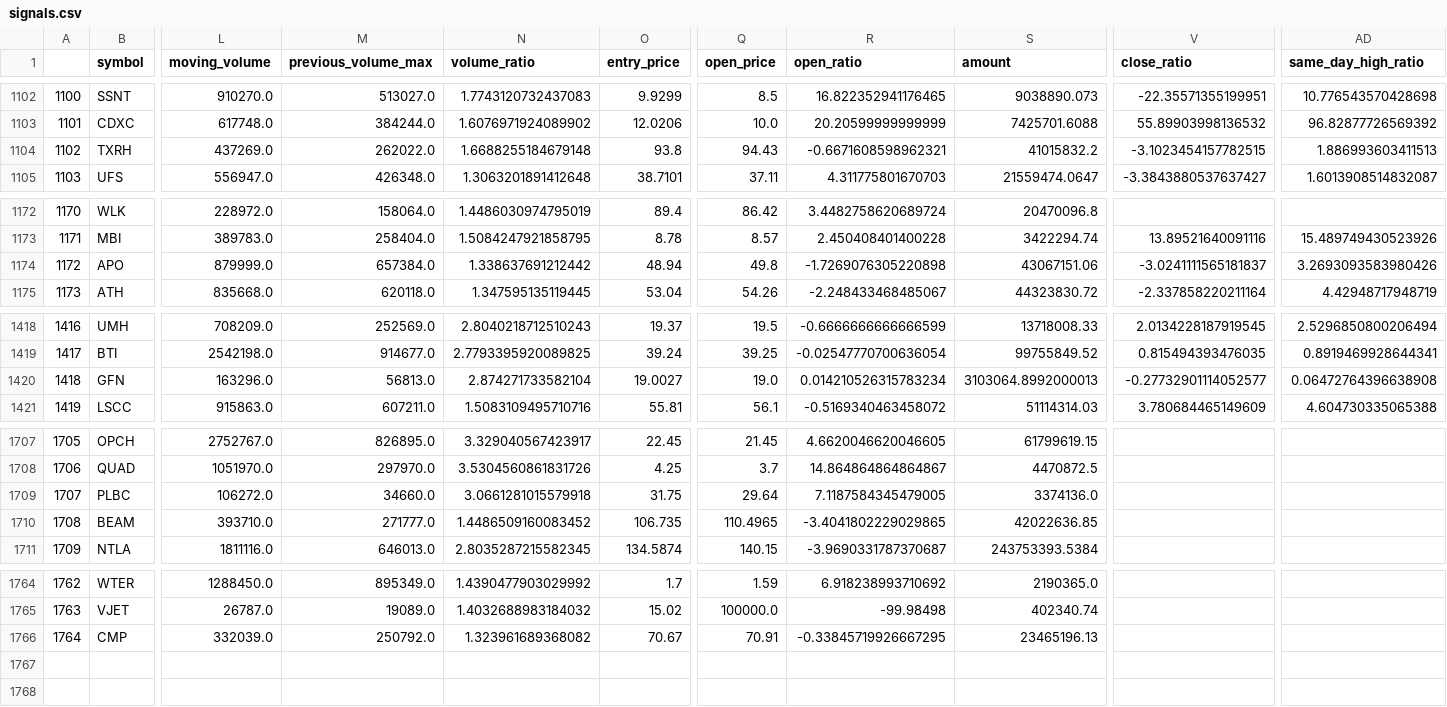
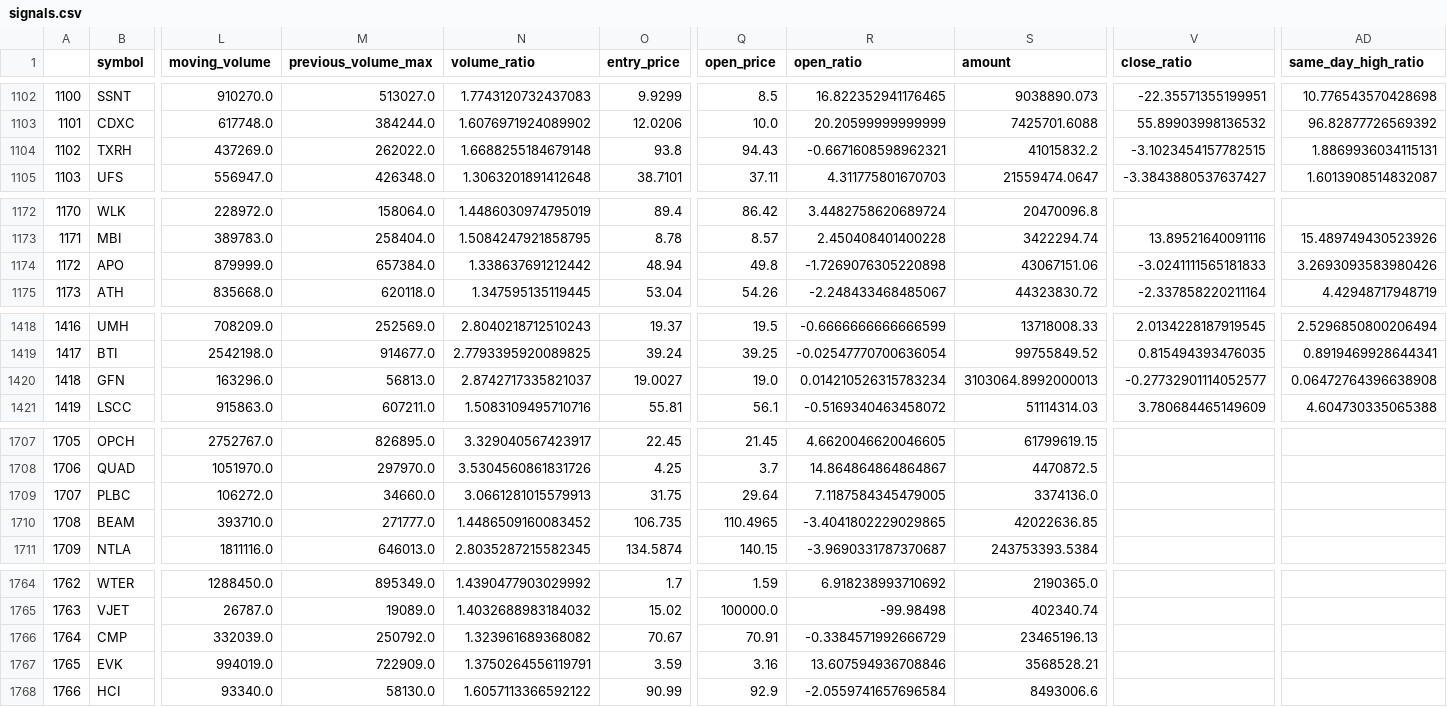
Before and after one commit to atriptoparadise/algo_trading_bot, a CSV file: data/signals.csv, drawn as a sheet; only a part is shown, gaps mark what is left out; rows hold the shown columns only; the diff names each change by its address in the sheet, - before the commit and + after, or states it on an @@ line.

Commit message:
Updated data

```diff
--- a/data/signals.csv
+++ b/data/signals.csv
-AD1104 (same_day_high_ratio): 1.886993603411513
+AD1104 (same_day_high_ratio): 1.8869936034115131
-V1174 (close_ratio): -3.0241111565181837
+V1174 (close_ratio): -3.0241111565181833
-N1420 (volume_ratio): 2.874271733582104
+N1420 (volume_ratio): 2.8742717335821037
-N1709 (volume_ratio): 3.0661281015579918
+N1709 (volume_ratio): 3.0661281015579913
-R1766 (open_ratio): -0.33845719926667295
+R1766 (open_ratio): -0.3384571992666729
+row 1767: 1765 | EVK | 994019.0 | 722909.0 | 1.3750264556119791 | 3.59 | 3.16 | 13.607594936708846 | 3568528.21
+row 1768: 1766 | HCI | 93340.0 | 58130.0 | 1.6057113366592122 | 90.99 | 92.9 | -2.0559741657696584 | 8493006.6
```
Also changed, not shown: 1 other file.
